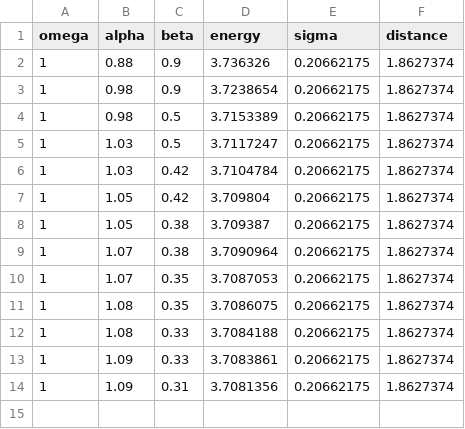
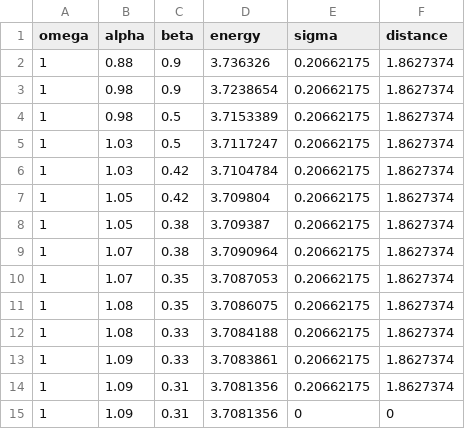
Before and after one commit to adrian2208/FYS3150_collab, a CSV file: Project5/results/function2_1.000000.csv, drawn as a sheet.

```diff
--- a/Project5/results/function2_1.000000.csv
+++ b/Project5/results/function2_1.000000.csv
@@ -14 +14,2 @@ omega,alpha,beta,energy,sigma,distance
 1,1.09,0.31,3.7081356,0.20662175,1.8627374
+1,1.09,0.31,3.7081356,0,0
```
Also changed, not shown: Project5/results/function2_0.010000.csv, Project5/results/function2_0.500000.csv, 8 other files.
